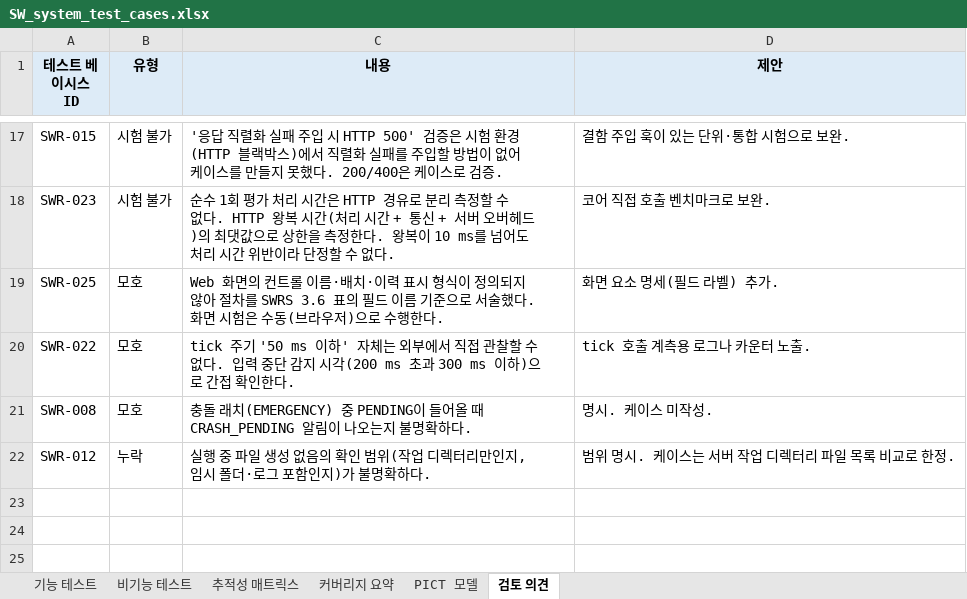
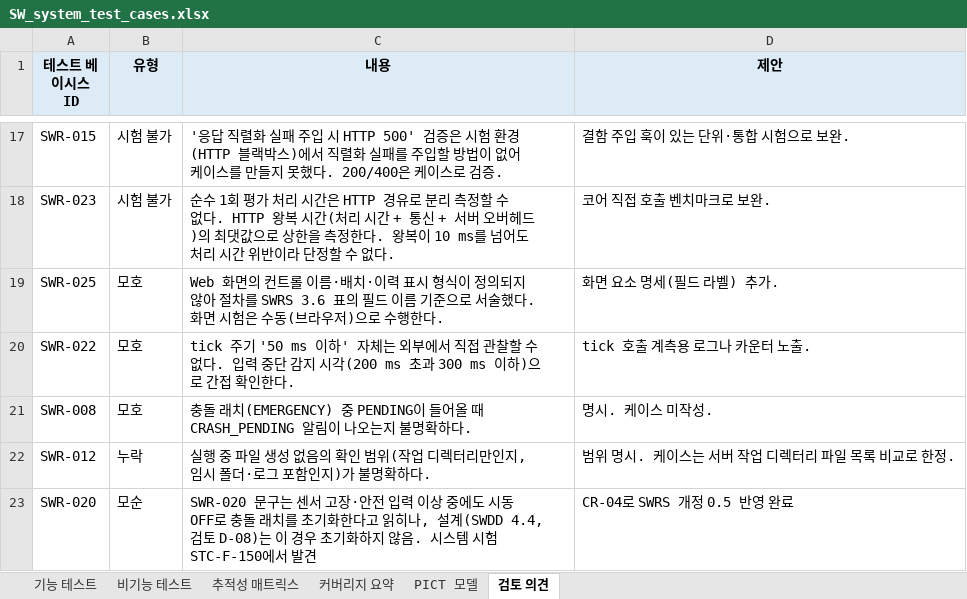
Before and after one commit to holybest/ClaudePython, an Excel workbook: docs/06_system_test/SW_system_test_cases.xlsx, sheet 검토 의견, drawn as a sheet; only a part is shown, gaps mark what is left out; values as stored, in another font and other column widths than the file's, no borders; the diff names each change by its address in the sheet, - before the commit and + after, or states it on an @@ line.

```diff
--- a/docs/06_system_test/SW_system_test_cases.xlsx (sheet 검토 의견)
+++ b/docs/06_system_test/SW_system_test_cases.xlsx (sheet 검토 의견)
+row 23: SWR-020 | 모순 | SWR-020 문구는 센서 고장·안전 입력 이상 중에도 시동 OFF로 충돌 래치를 초기화한다고 읽히나, 설계(SWDD 4.4, 검토 D-08)는 이 경우 초기화하지 않음. 시스템 시험 STC-F-150에서 발견 | CR-04로 SWRS 개정 0.5 반영 완료
```
Also changed, not shown: sheet 기능 테스트, sheet 비기능 테스트, 13 other files.
